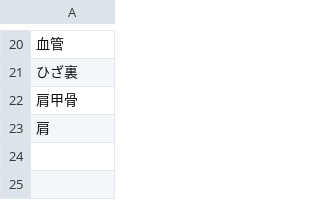
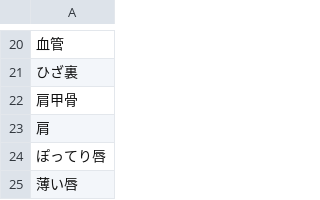
Before and after one commit to moemake/moe_make, a CSV file: data/parts.csv, drawn as a sheet; only a part is shown, gaps mark what is left out.

Commit message:
Update parts.csv

```diff
--- a/data/parts.csv
+++ b/data/parts.csv
@@ -23 +23,3 @@
 肩
+ぽってり唇
+薄い唇
```
